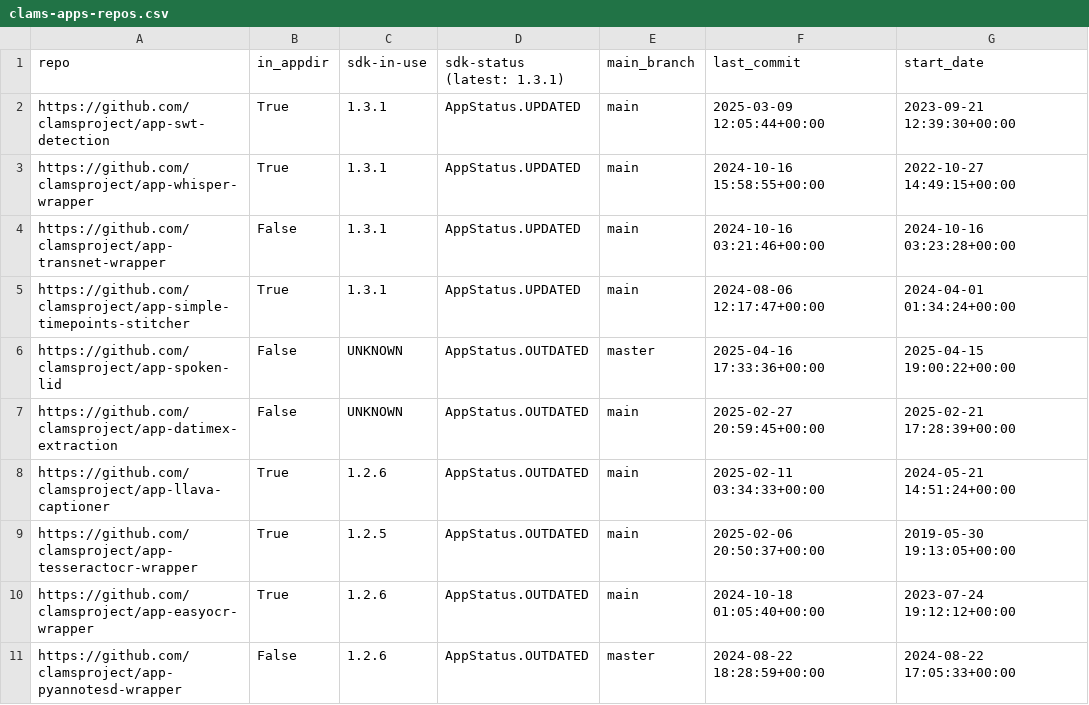
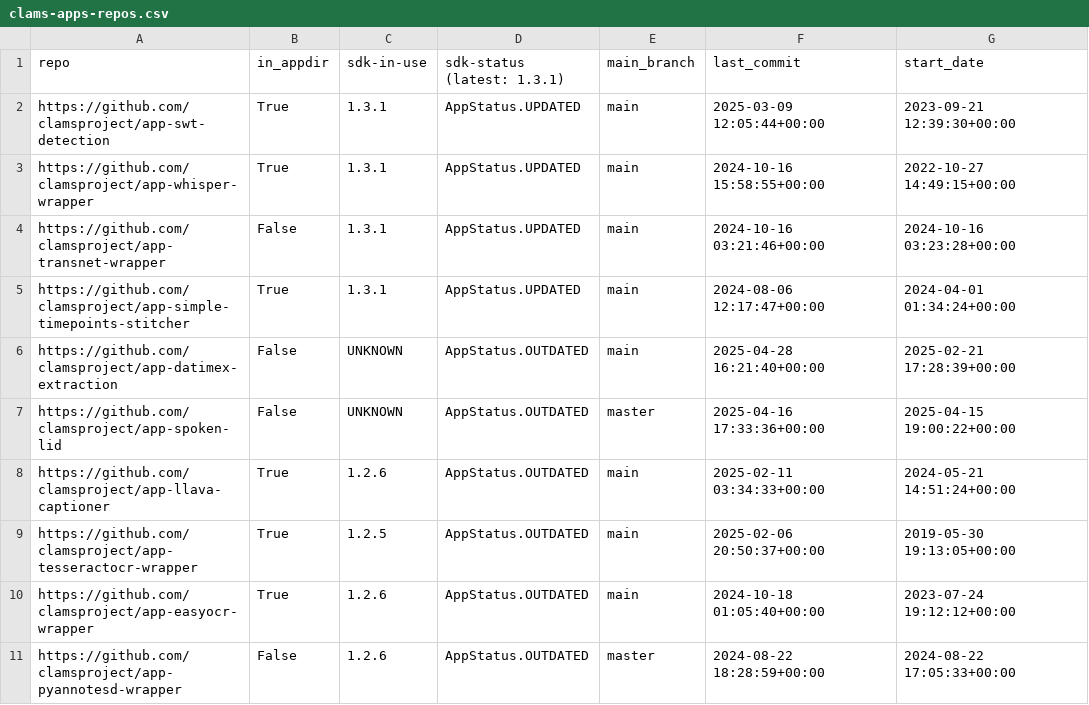
Before and after one commit to clamsproject/apps, a CSV file: clams-apps-repos.csv, drawn as a sheet; only a part is shown.

Commit message:
updating app development dashboard file

```diff
--- a/clams-apps-repos.csv
+++ b/clams-apps-repos.csv
@@ -5,4 +5,4 @@ https://github.com/clamsproject/app-transnet-wrapper,False,1.3.1,AppStatus.UPDAT
 https://github.com/clamsproject/app-simple-timepoints-stitcher,True,1.3.1,AppStatus.UPDATED,main,2024-08-06 12:17:47+00:00,2024-04-01 01:34:24+00:00
+https://github.com/clamsproject/app-datimex-extraction,False,UNKNOWN,AppStatus.OUTDATED,main,2025-04-28 16:21:40+00:00,2025-02-21 17:28:39+00:00
 https://github.com/clamsproject/app-spoken-lid,False,UNKNOWN,AppStatus.OUTDATED,master,2025-04-16 17:33:36+00:00,2025-04-15 19:00:22+00:00
-https://github.com/clamsproject/app-datimex-extraction,False,UNKNOWN,AppStatus.OUTDATED,main,2025-02-27 20:59:45+00:00,2025-02-21 17:28:39+00:00
 https://github.com/clamsproject/app-llava-captioner,True,1.2.6,AppStatus.OUTDATED,main,2025-02-11 03:34:33+00:00,2024-05-21 14:51:24+00:00
```
